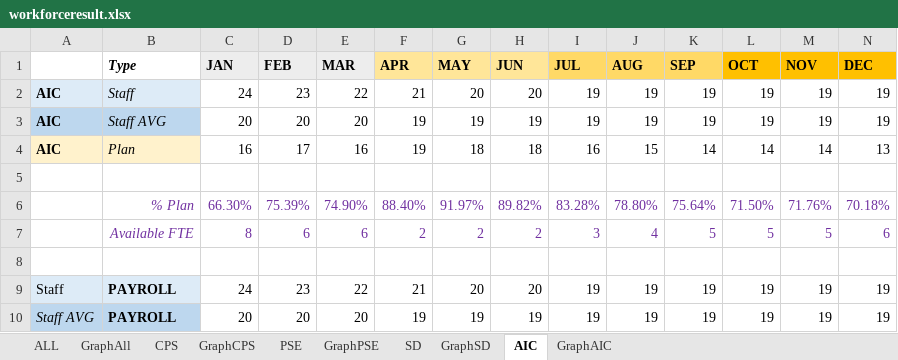
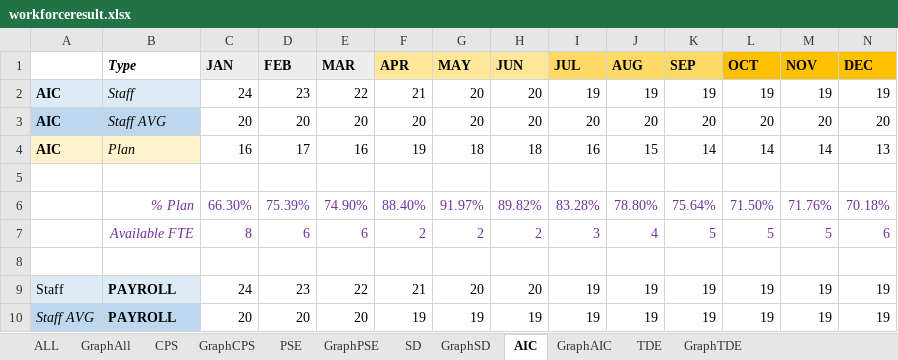
Before and after one commit to wrisr/rm-workforce, an Excel workbook: workforceresult.xlsx, sheet AIC, drawn as a sheet; only a part is shown; values as stored, in another font and other column widths than the file's, no borders; removed rows and columns are numbered as before the commit, all else as after; rows hold the shown columns only; the diff names each change by its address in the sheet, - before the commit and + after, or states it on an @@ line.

```diff
--- a/workforceresult.xlsx (sheet AIC)
+++ b/workforceresult.xlsx (sheet AIC)
+sheet tab: TDE
+sheet tab: GraphTDE
-row 3: AIC | Staff AVG | 20 | 20 | 20 | 19 | 19 | 19 | 19 | 19 | 19 | 19 | 19 | 19
+row 3: AIC | Staff AVG | 20 | 20 | 20 | 20 | 20 | 20 | 20 | 20 | 20 | 20 | 20 | 20
```
Also changed, not shown: sheet PSE, sheet GraphPSE, sheet GraphAIC.
